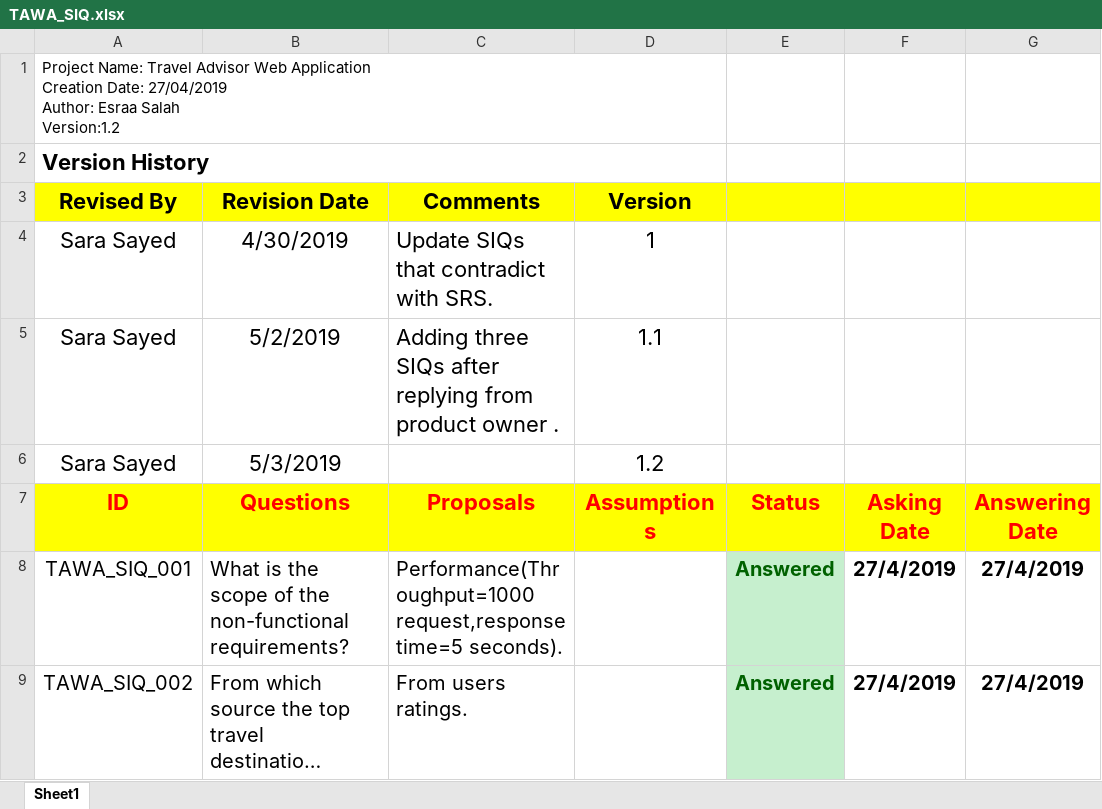
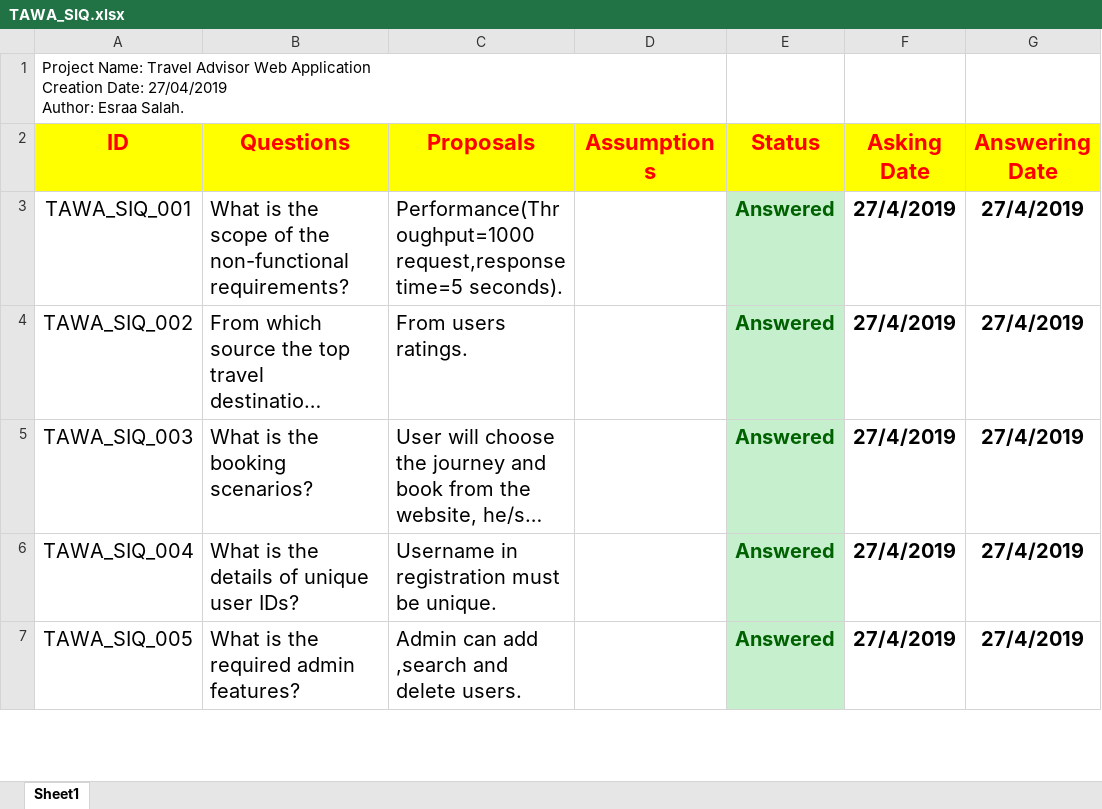
Before and after one commit to asmaahamdy250/Travel-Adviser-Web-Application, an Excel workbook: TAWA_SIQ.xlsx, sheet Sheet1, drawn as a sheet; only a part is shown; the shorter side is filled out with more unchanged rows; long unchanged cells end in …; values as stored, in another font and other column widths than the file's, no borders; removed rows and columns are numbered as before the commit, all else as after; ↵ is a line break in a cell; the diff covers the shown part only; the diff names each change by its address in the sheet, - before the commit and + after, or states it on an @@ line.

```diff
--- a/TAWA_SIQ.xlsx (sheet Sheet1)
+++ b/TAWA_SIQ.xlsx (sheet Sheet1)
-A1 (ID): …Author: Esraa Salah ↵ Version:1.2
+A1 (ID): …Author: Esraa Salah.
-row 2: Version History
-row 3: Revised By | Revision Date | Comments | Version
-row 4: Sara Sayed | 4/30/2019 | Update SIQs that contradict with SRS. | 1
-row 5: Sara Sayed | 5/2/2019 | Adding three SIQs after replying from product owner . | 1.1
-row 6: Sara Sayed | 5/3/2019 |  | 1.2
```
Also changed, not shown: 7 added rows and 23 edited cells elsewhere in this sheet.
